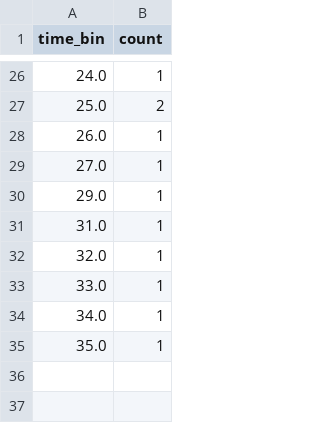
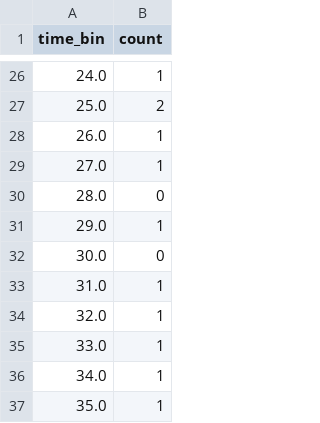
Before and after one commit to Gabriela-CatalinaGrosu/Licenta, a CSV file: output/bwv66.6/note/analiza_note/Bass/densitate_Bass.csv, drawn as a sheet; only a part is shown, gaps mark what is left out; the diff names each change by its address in the sheet, - before the commit and + after, or states it on an @@ line.

```diff
--- a/output/bwv66.6/note/analiza_note/Bass/densitate_Bass.csv
+++ b/output/bwv66.6/note/analiza_note/Bass/densitate_Bass.csv
+row 30: 28.0 | 0
+row 32: 30.0 | 0
```
Also changed, not shown: output/bwv66.6/note/analiza_note/Alto/densitate_Alto.csv, output/bwv66.6/note/analiza_note/Soprano/densitate_Soprano.csv, 9 other files.
